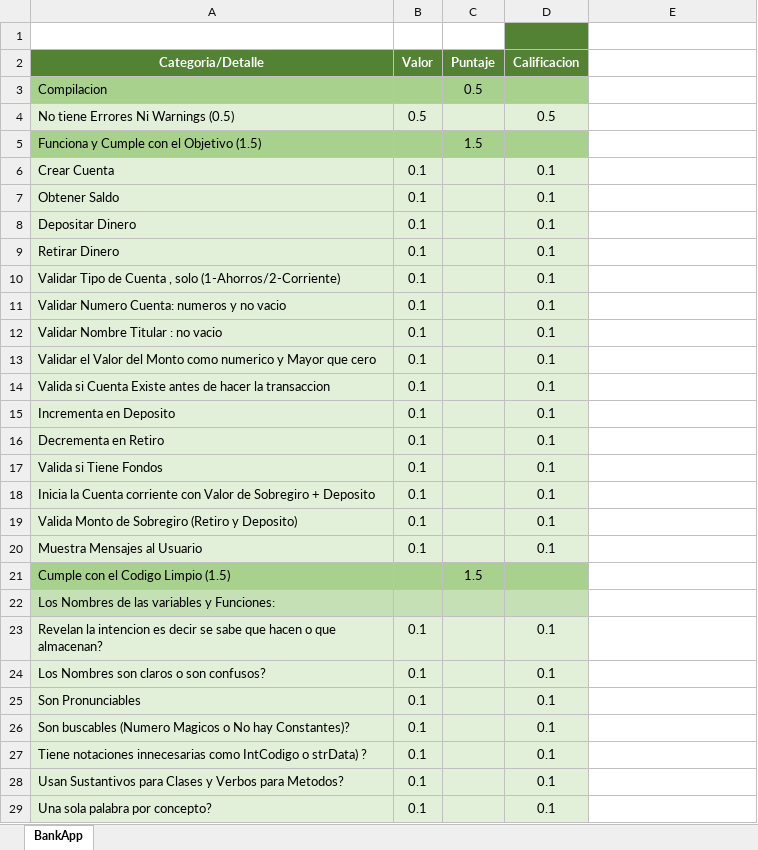
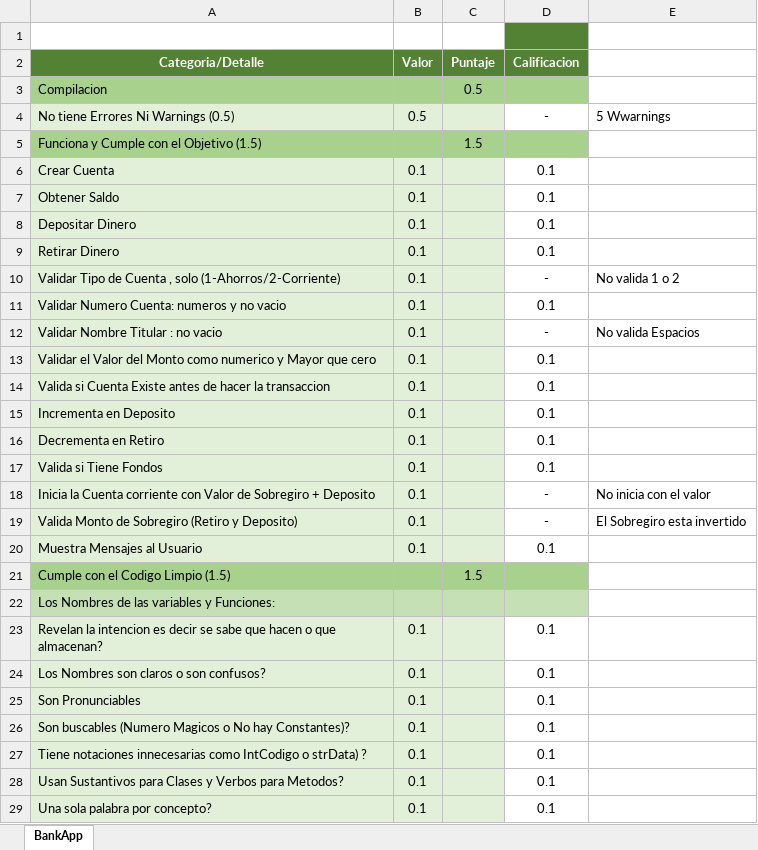
Before and after one commit to Jucer74/BackDevelopment, an Excel workbook: Exams/Exam-01/CheckList.xlsx, sheet BankApp, drawn as a sheet; only a part is shown; values as stored, in another font and other column widths than the file's, no borders; the diff covers the shown part only; the diff names each change by its address in the sheet, - before the commit and + after, or states it on an @@ line.

Commit message:
Update CheckList.xlsx

```diff
--- a/Exams/Exam-01/CheckList.xlsx (sheet BankApp)
+++ b/Exams/Exam-01/CheckList.xlsx (sheet BankApp)
-D4 (Calificacion): 0.5
+D4 (Calificacion): -
-D4 fill: #E2F0D9
+D4 fill: none
-E4: (empty)
+E4: 5 Wwarnings
-D6:D20 fill: #E2F0D9
+D6:D20 fill: none
-D10 (Calificacion): 0.1
+D10 (Calificacion): -
-E10: (empty)
+E10: No valida 1 o 2
-D12 (Calificacion): 0.1
+D12 (Calificacion): -
-E12: (empty)
+E12: No valida Espacios
-D18:D19 (Calificacion): 0.1
+D18:D19 (Calificacion): -
-E18: (empty)
+E18: No inicia con el valor
-E19: (empty)
+E19: El Sobregiro esta invertido
-D23:D29 fill: #E2F0D9
+D23:D29 fill: none
```
Also changed, not shown: 8 edited cells and cell formats elsewhere in this sheet.
